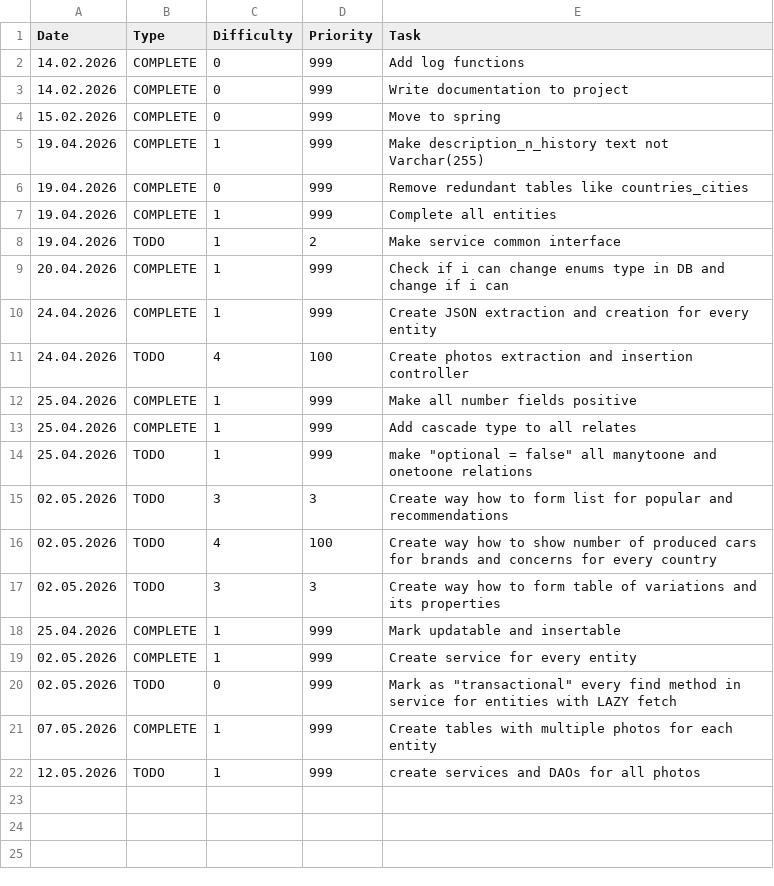
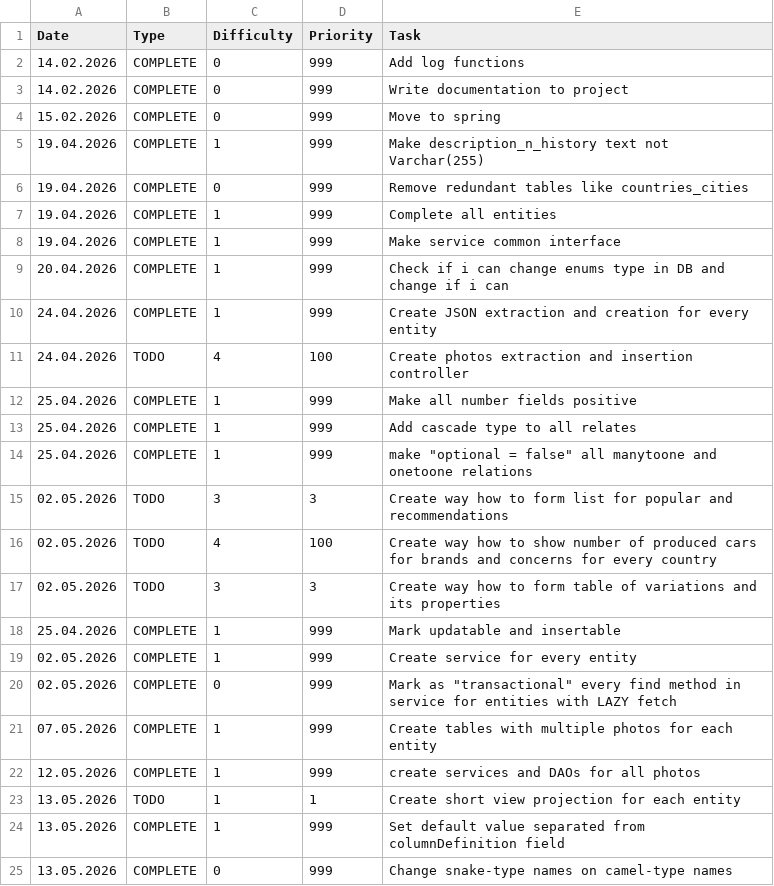
Before and after one commit to alwayssecondbot/RightSwipeBot, a CSV file: TODO.csv, drawn as a sheet.

Commit message:
Change default value definition and field names type

```diff
--- a/TODO.csv
+++ b/TODO.csv
@@ -7,3 +7,3 @@ Date|Type|Difficulty|Priority|Task
 19.04.2026|COMPLETE|1|999|Complete all entities
-19.04.2026|TODO|1|2|Make service common interface
+19.04.2026|COMPLETE|1|999|Make service common interface
 20.04.2026|COMPLETE|1|999|Check if i can change enums type in DB and change if i can
@@ -13,3 +13,3 @@ Date|Type|Difficulty|Priority|Task
 25.04.2026|COMPLETE|1|999|Add cascade type to all relates
-25.04.2026|TODO|1|999|"make ""optional = false"" all manytoone and onetoone relations"
+25.04.2026|COMPLETE|1|999|"make ""optional = false"" all manytoone and onetoone relations"
 02.05.2026|TODO|3|3|Create way how to form list for popular and recommendations
@@ -19,4 +19,7 @@ Date|Type|Difficulty|Priority|Task
 02.05.2026|COMPLETE|1|999|Create service for every entity
-02.05.2026|TODO|0|999|"Mark as ""transactional"" every find method in service for entities with LAZY fetch"
+02.05.2026|COMPLETE|0|999|"Mark as ""transactional"" every find method in service for entities with LAZY fetch"
 07.05.2026|COMPLETE|1|999|Create tables with multiple photos for each entity
-12.05.2026|TODO|1|999|create services and DAOs for all photos
+12.05.2026|COMPLETE|1|999|create services and DAOs for all photos
+13.05.2026|TODO|1|1|Create short view projection for each entity
+13.05.2026|COMPLETE|1|999|Set default value separated from columnDefinition field
+13.05.2026|COMPLETE|0|999|Change snake-type names on camel-type names
```
Also changed, not shown: 37 other files.
